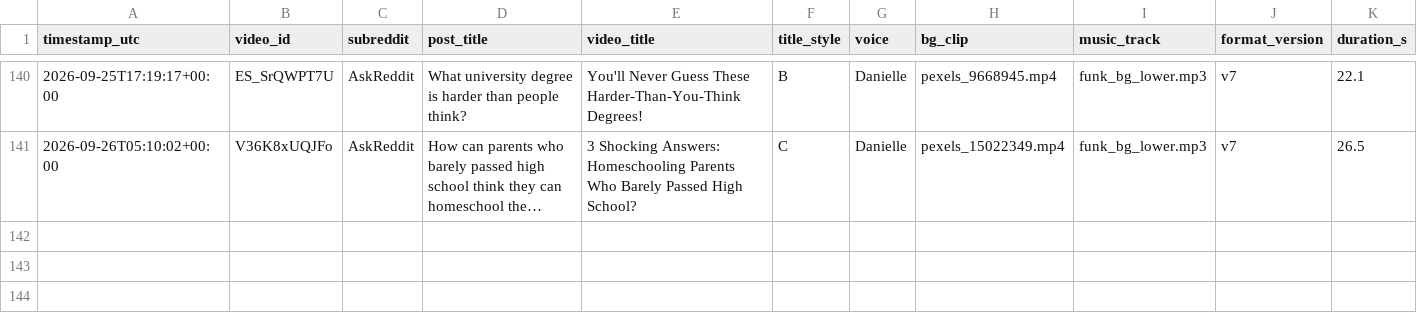
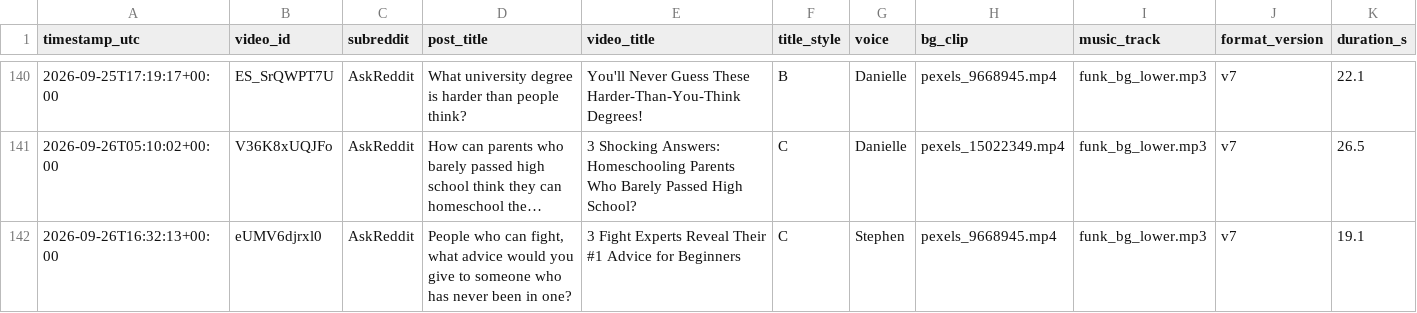
Before and after one commit to kaigg96/reddit-daily, a CSV file: upload_log.csv, drawn as a sheet; only a part is shown, gaps mark what is left out; long unchanged cells end in …; rows hold the shown columns only; the diff names each change by its address in the sheet, - before the commit and + after, or states it on an @@ line.

```diff
--- a/upload_log.csv
+++ b/upload_log.csv
+row 142: 2026-09-26T16:32:13+00:00 | eUMV6djrxl0 | AskReddit | People who can fight, what advice would you give to someone who has never been in one? | 3 Fight Experts Reveal Their #1 Advice for Beginners | C | Stephen | pexels_9668945.mp4 | funk_bg_lower.mp3 | v7 | 19.1
```
Also changed, not shown: 1 other file.
